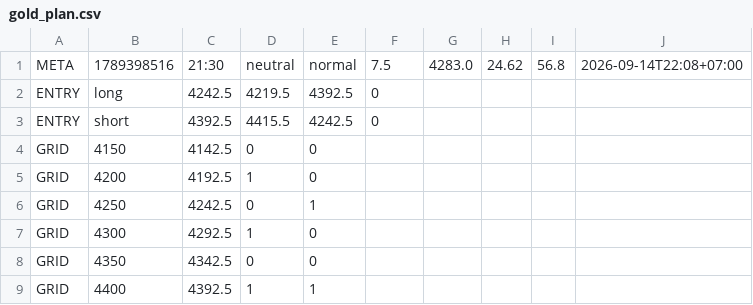
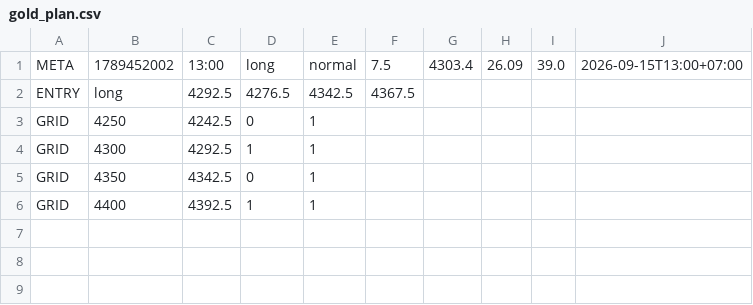
Before and after one commit to perpetualpp-rgb/gold-oi-dashboard, a CSV file: data/gold_plan.csv, drawn as a sheet.

Commit message:
Auto plan 13:00 2026-09-15

```diff
--- a/data/gold_plan.csv
+++ b/data/gold_plan.csv
@@ -1,9 +1,6 @@
-META,1789398516,21:30,neutral,normal,7.5,4283.0,24.62,56.8,2026-09-14T22:08+07:00
-ENTRY,long,4242.5,4219.5,4392.5,0
-ENTRY,short,4392.5,4415.5,4242.5,0
-GRID,4150,4142.5,0,0
-GRID,4200,4192.5,1,0
+META,1789452002,13:00,long,normal,7.5,4303.4,26.09,39.0,2026-09-15T13:00+07:00
+ENTRY,long,4292.5,4276.5,4342.5,4367.5
 GRID,4250,4242.5,0,1
-GRID,4300,4292.5,1,0
-GRID,4350,4342.5,0,0
+GRID,4300,4292.5,1,1
+GRID,4350,4342.5,0,1
 GRID,4400,4392.5,1,1
```
Also changed, not shown: 6 other files.
